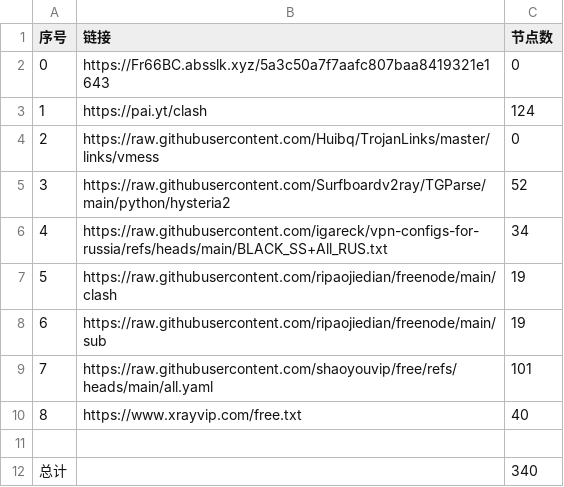
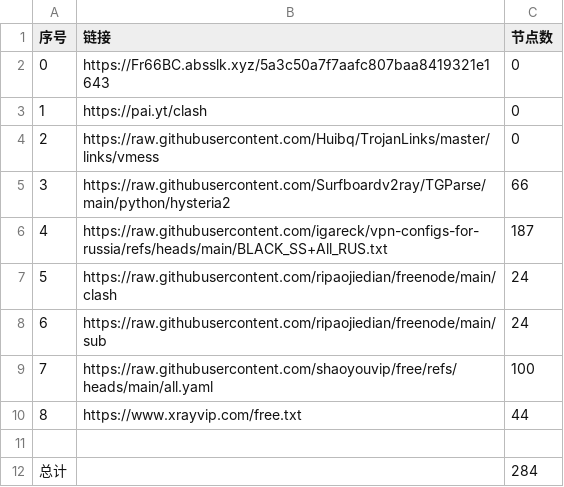
Before and after one commit to ya980/glasspanelfree, a CSV file: list_result.csv, drawn as a sheet.

```diff
--- a/list_result.csv
+++ b/list_result.csv
@@ -2,11 +2,11 @@
 0,https://Fr66BC.absslk.xyz/5a3c50a7f7aafc807baa8419321e1643,0
-1,https://pai.yt/clash,124
+1,https://pai.yt/clash,0
 2,https://raw.githubusercontent.com/Huibq/TrojanLinks/master/links/vmess,0
-3,https://raw.githubusercontent.com/Surfboardv2ray/TGParse/main/python/hysteria2,52
-4,https://raw.githubusercontent.com/igareck/vpn-configs-for-russia/refs/heads/main/BLACK_SS+All_RUS.txt,34
-5,https://raw.githubusercontent.com/ripaojiedian/freenode/main/clash,19
-6,https://raw.githubusercontent.com/ripaojiedian/freenode/main/sub,19
-7,https://raw.githubusercontent.com/shaoyouvip/free/refs/heads/main/all.yaml,101
-8,https://www.xrayvip.com/free.txt,40
+3,https://raw.githubusercontent.com/Surfboardv2ray/TGParse/main/python/hysteria2,66
+4,https://raw.githubusercontent.com/igareck/vpn-configs-for-russia/refs/heads/main/BLACK_SS+All_RUS.txt,187
+5,https://raw.githubusercontent.com/ripaojiedian/freenode/main/clash,24
+6,https://raw.githubusercontent.com/ripaojiedian/freenode/main/sub,24
+7,https://raw.githubusercontent.com/shaoyouvip/free/refs/heads/main/all.yaml,100
+8,https://www.xrayvip.com/free.txt,44
 
-总计,,340
+总计,,284
```
Also changed, not shown: 32 other files.
